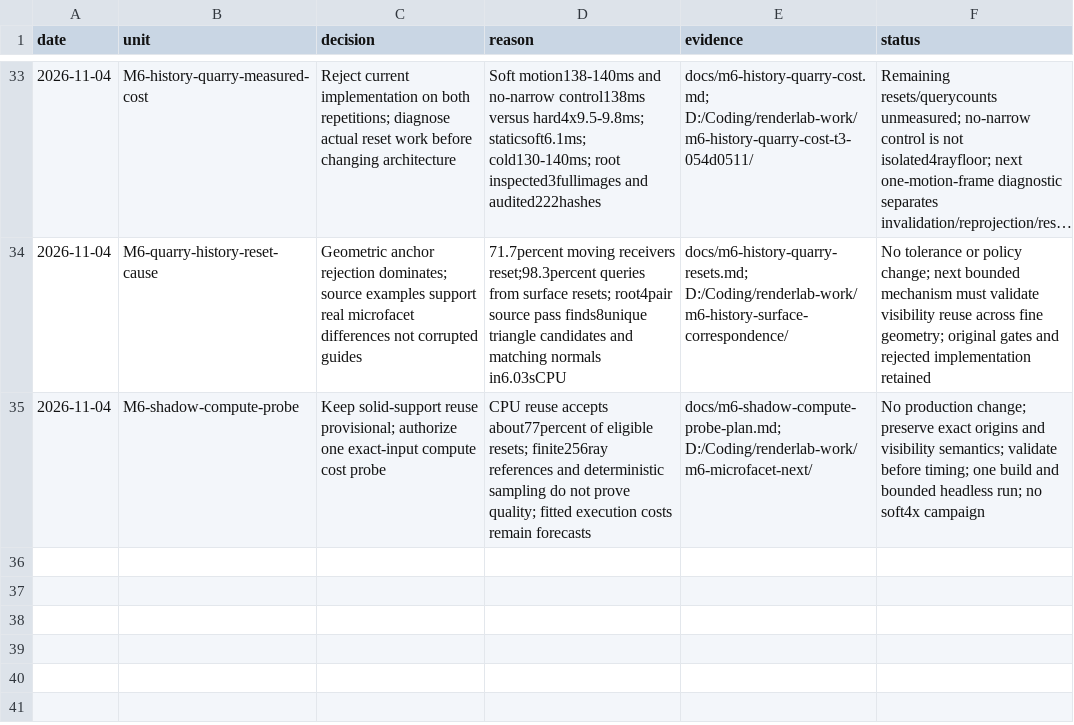
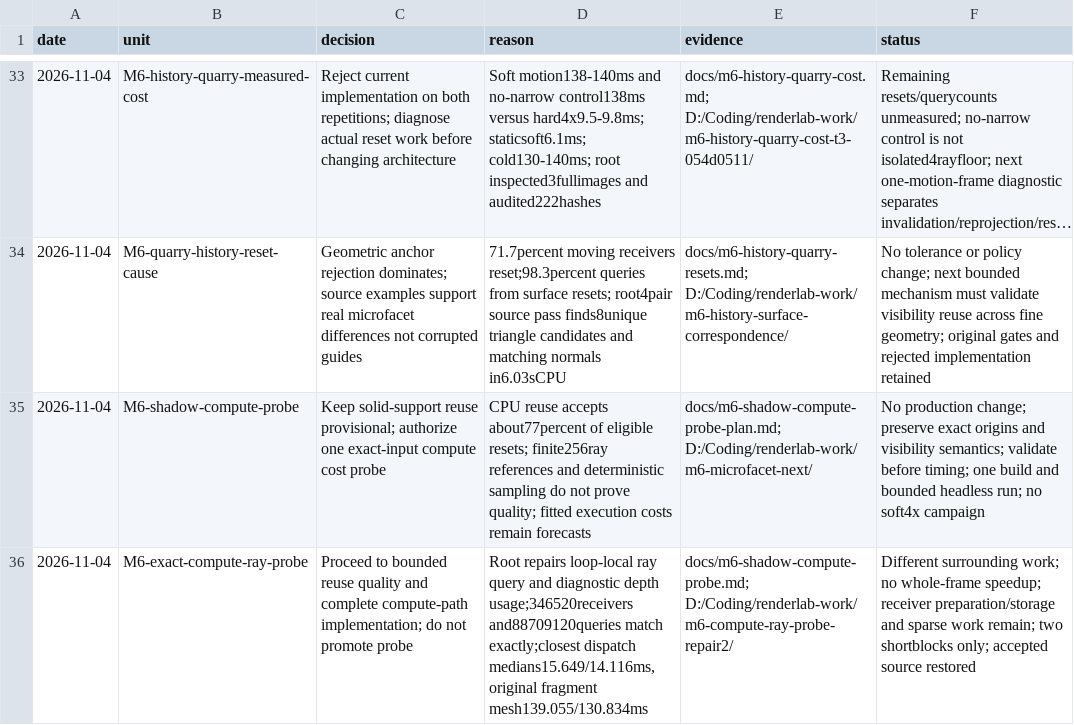
Before and after one commit to Ara-Engine/renderlab, a TSV file: docs/milestones-5-6-decisions.tsv, drawn as a sheet; only a part is shown, gaps mark what is left out; long unchanged cells end in …; the diff names each change by its address in the sheet, - before the commit and + after, or states it on an @@ line.

Commit message:
Record exact shadow compute results and bounded next unit

```diff
--- a/docs/milestones-5-6-decisions.tsv
+++ b/docs/milestones-5-6-decisions.tsv
+row 36: 2026-11-04 | M6-exact-compute-ray-probe | Proceed to bounded reuse quality and complete compute-path implementation; do not promote probe | Root repairs loop-local ray query and diagnostic depth usage;346520receivers and88709120queries match exactly;closest dispatch medians15.649/14.116ms, original fragment mesh139.055/130.834ms | docs/m6-shadow-compute-probe.md; D:/Coding/renderlab-work/m6-compute-ray-probe-repair2/ | Different surrounding work; no whole-frame speedup; receiver preparation/storage and sparse work remain; two shortblocks only; accepted source restored
```
Also changed, not shown: 1 other file.
